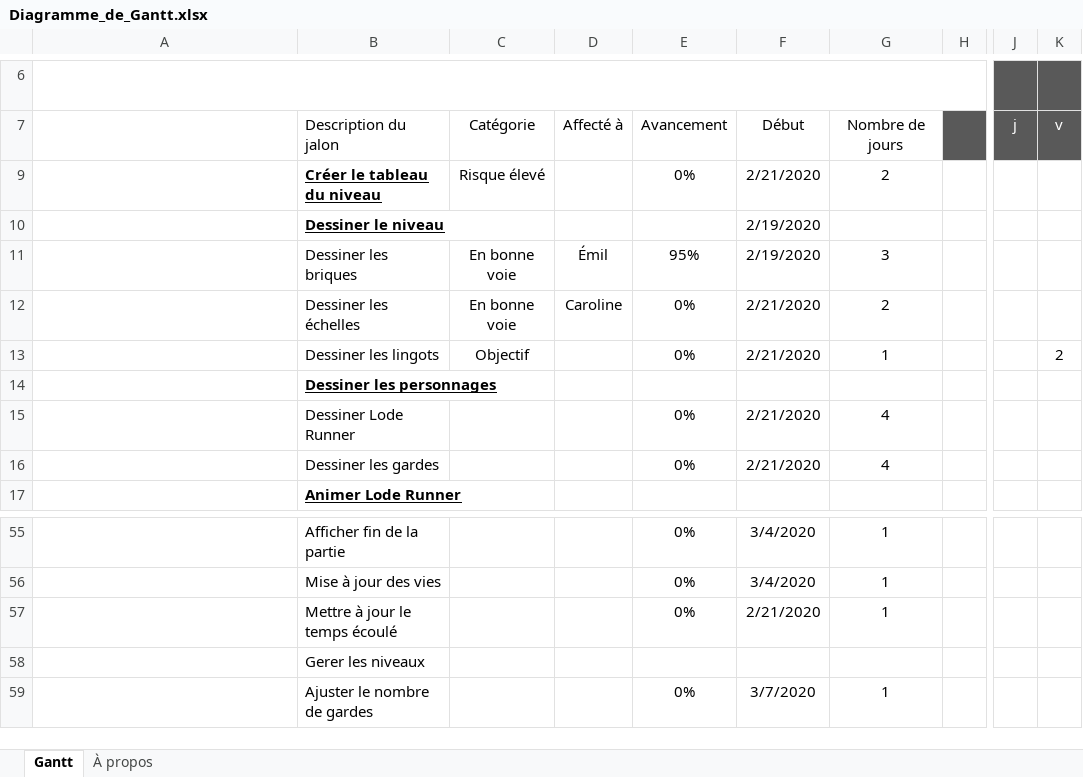
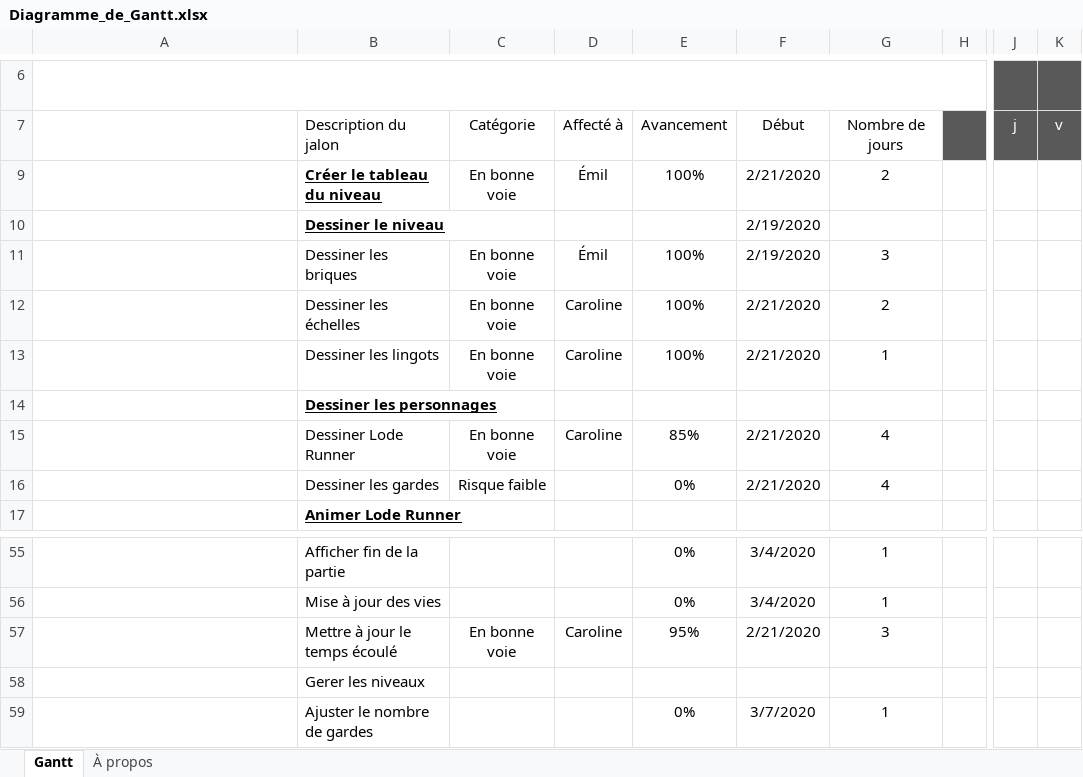
Before and after one commit to EdLaSauce/Lode_Runner, an Excel workbook: Diagramme_de_Gantt.xlsx, sheet Gantt, drawn as a sheet; only a part is shown, gaps mark what is left out; long unchanged cells end in …; values as stored, in another font and other column widths than the file's, no borders; conditional formats and table styles not drawn; the diff names each change by its address in the sheet, - before the commit and + after, or states it on an @@ line.

```diff
--- a/Diagramme_de_Gantt.xlsx (sheet Gantt)
+++ b/Diagramme_de_Gantt.xlsx (sheet Gantt)
-C9: Risque élevé
+C9: En bonne voie
-D9: (empty)
+D9: Émil
-E9: 0%
+E9: 100%
-E11: 95%
+E11: 100%
-E12:E13: 0%
+E12:E13: 100%
-C13: Objectif
+C13: En bonne voie
-D13: (empty)
+D13: Caroline
-K13: 2
+K13: (empty)
-C15: (empty)
+C15: En bonne voie
-D15: (empty)
+D15: Caroline
-E15: 0%
+E15: 85%
-C16: (empty)
+C16: Risque faible
-C57: (empty)
+C57: En bonne voie
-D57: (empty)
+D57: Caroline
-E57: 0%
+E57: 95%
-G57: 1
+G57: 3
```
Also changed, not shown: 4 other files.
